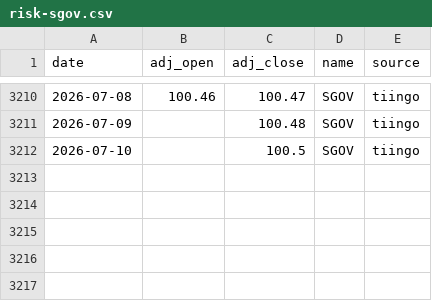
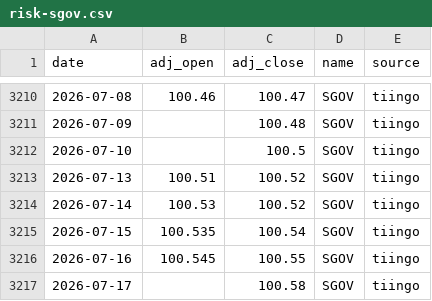
Before and after one commit to ravelab/l-etf, a CSV file: data/risk-sgov.csv, drawn as a sheet; only a part is shown, gaps mark what is left out.

Commit message:
chore(data): refresh generated artifacts

```diff
--- a/data/risk-sgov.csv
+++ b/data/risk-sgov.csv
@@ -3212 +3212,6 @@ date,adj_open,adj_close,name,source
 2026-07-10,,100.5,SGOV,tiingo
+2026-07-13,100.51,100.52,SGOV,tiingo
+2026-07-14,100.53,100.52,SGOV,tiingo
+2026-07-15,100.535,100.54,SGOV,tiingo
+2026-07-16,100.545,100.55,SGOV,tiingo
+2026-07-17,,100.58,SGOV,tiingo
```
Also changed, not shown: data/etf-qld.csv, data/etf-tqqq.csv, 9 other files.
